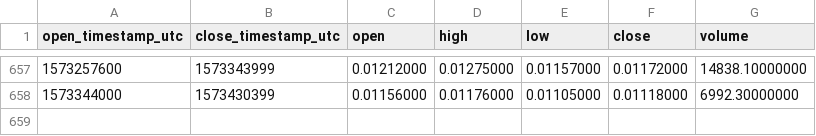
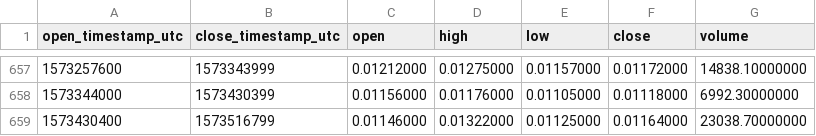
Before and after one commit to cryptobigbro/binance-PIVXBNB, a CSV file: binance-PIVXBNB-1d.csv, drawn as a sheet; only a part is shown, gaps mark what is left out.

Commit message:
Update OHLCV data.

```diff
--- a/binance-PIVXBNB-1d.csv
+++ b/binance-PIVXBNB-1d.csv
@@ -658 +658,2 @@ open_timestamp_utc,close_timestamp_utc,open,high,low,close,volume
 1573344000,1573430399,0.01156000,0.01176000,0.01105000,0.01118000,6992.30000000
+1573430400,1573516799,0.01146000,0.01322000,0.01125000,0.01164000,23038.70000000
```
Also changed, not shown: 1 other file.
